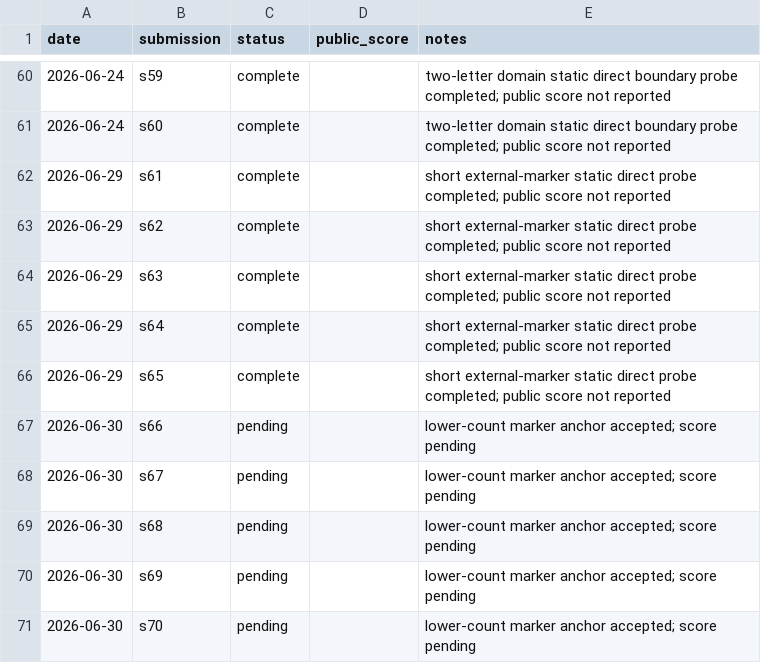
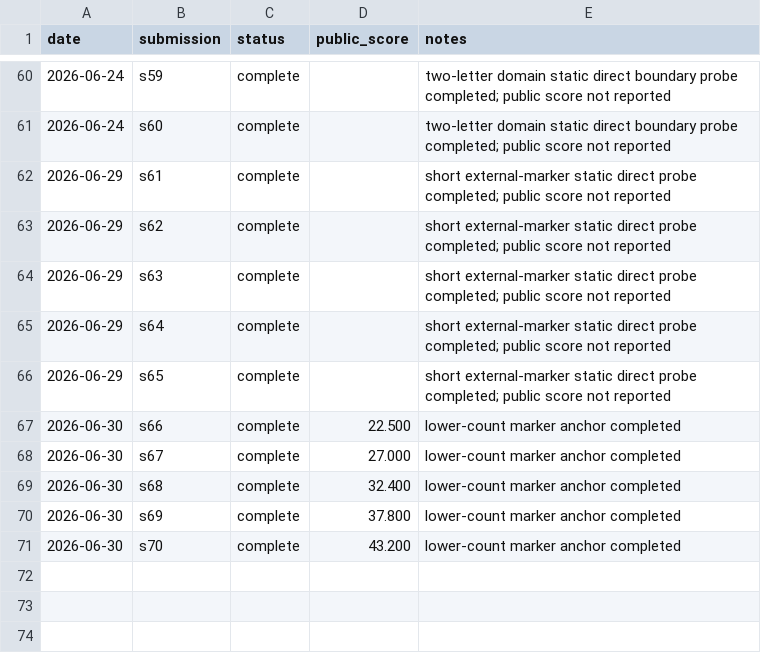
Before and after one commit to Beiciccc/security-eval-experiment-log, a CSV file: results/summary-tables/public-results.csv, drawn as a sheet; only a part is shown, gaps mark what is left out.

Commit message:
Record s66 through s70 scores

```diff
--- a/results/summary-tables/public-results.csv
+++ b/results/summary-tables/public-results.csv
@@ -66,6 +66,6 @@ date,submission,status,public_score,notes
 2026-06-29,s65,complete,,short external-marker static direct probe completed; public score not reported
-2026-06-30,s66,pending,,lower-count marker anchor accepted; score pending
-2026-06-30,s67,pending,,lower-count marker anchor accepted; score pending
-2026-06-30,s68,pending,,lower-count marker anchor accepted; score pending
-2026-06-30,s69,pending,,lower-count marker anchor accepted; score pending
-2026-06-30,s70,pending,,lower-count marker anchor accepted; score pending
+2026-06-30,s66,complete,22.500,lower-count marker anchor completed
+2026-06-30,s67,complete,27.000,lower-count marker anchor completed
+2026-06-30,s68,complete,32.400,lower-count marker anchor completed
+2026-06-30,s69,complete,37.800,lower-count marker anchor completed
+2026-06-30,s70,complete,43.200,lower-count marker anchor completed
```
Also changed, not shown: 8 other files.
